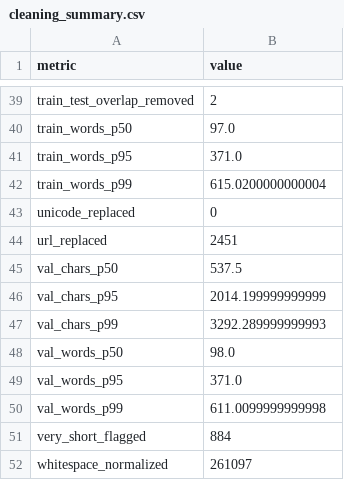
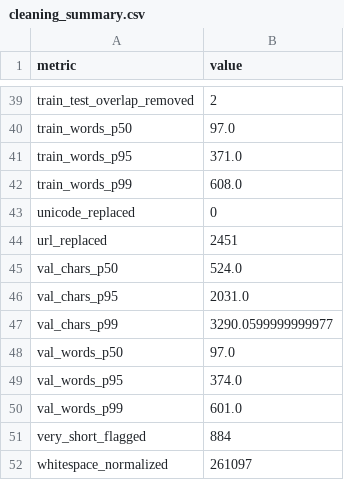
Before and after one commit to yancanbethebest/comp7015-yelp-sentiment, a CSV file: reports/cleaning_summary.csv, drawn as a sheet; only a part is shown, gaps mark what is left out; the diff covers the shown part only.

```diff
--- a/reports/cleaning_summary.csv
+++ b/reports/cleaning_summary.csv
@@ -41,11 +41,11 @@ train_words_p50,97.0
 train_words_p95,371.0
-train_words_p99,615.0200000000004
+train_words_p99,608.0
 unicode_replaced,0
 url_replaced,2451
-val_chars_p50,537.5
-val_chars_p95,2014.199999999999
-val_chars_p99,3292.289999999993
-val_words_p50,98.0
-val_words_p95,371.0
-val_words_p99,611.0099999999998
+val_chars_p50,524.0
+val_chars_p95,2031.0
+val_chars_p99,3290.0599999999977
+val_words_p50,97.0
+val_words_p95,374.0
+val_words_p99,601.0
 very_short_flagged,884
```
Also changed, not shown: 20 edited cells elsewhere in this file, reports/flagged_records.csv, 15 other files.
